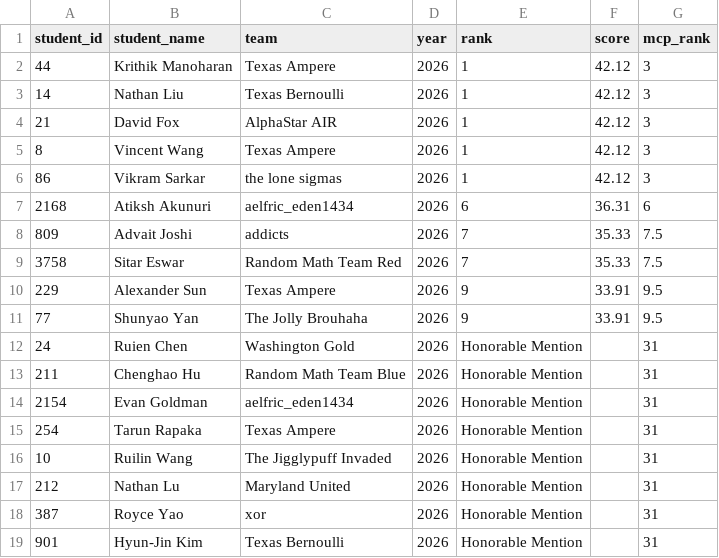
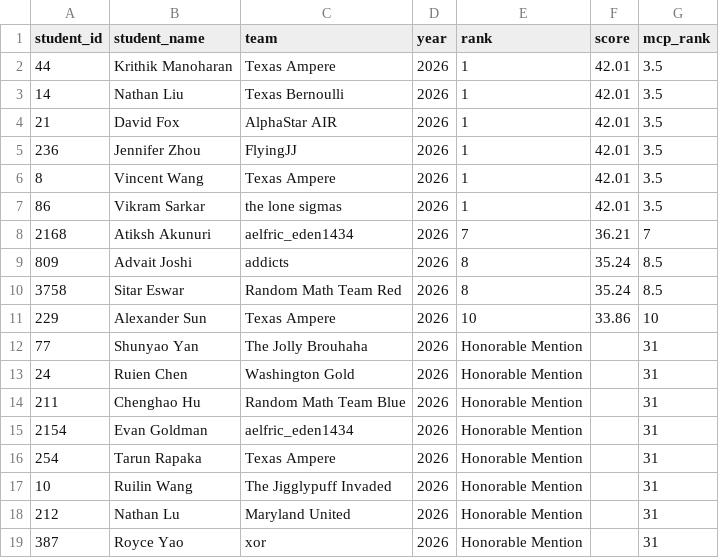
Before and after one commit to x-du/math-competition, a CSV file: database/contests/cmimc-algebra/year=2026/results.csv, drawn as a sheet; only a part is shown; the shorter side is filled out with more unchanged rows.

Commit message:
Update CMIMC 2026 results

```diff
--- a/database/contests/cmimc-algebra/year=2026/results.csv
+++ b/database/contests/cmimc-algebra/year=2026/results.csv
@@ -1,12 +1,13 @@
 student_id,student_name,team,year,rank,score,mcp_rank
-44,Krithik Manoharan,Texas Ampere,2026,1,42.12,3
-14,Nathan Liu,Texas Bernoulli,2026,1,42.12,3
-21,David Fox,AlphaStar AIR,2026,1,42.12,3
-8,Vincent Wang,Texas Ampere,2026,1,42.12,3
-86,Vikram Sarkar,the lone sigmas,2026,1,42.12,3
-2168,Atiksh Akunuri,aelfric_eden1434,2026,6,36.31,6
-809,Advait Joshi,addicts,2026,7,35.33,7.5
-3758,Sitar Eswar,Random Math Team Red,2026,7,35.33,7.5
-229,Alexander Sun,Texas Ampere,2026,9,33.91,9.5
-77,Shunyao Yan,The Jolly Brouhaha,2026,9,33.91,9.5
+44,Krithik Manoharan,Texas Ampere,2026,1,42.01,3.5
+14,Nathan Liu,Texas Bernoulli,2026,1,42.01,3.5
+21,David Fox,AlphaStar AIR,2026,1,42.01,3.5
+236,Jennifer Zhou,FlyingJJ,2026,1,42.01,3.5
+8,Vincent Wang,Texas Ampere,2026,1,42.01,3.5
+86,Vikram Sarkar,the lone sigmas,2026,1,42.01,3.5
+2168,Atiksh Akunuri,aelfric_eden1434,2026,7,36.21,7
+809,Advait Joshi,addicts,2026,8,35.24,8.5
+3758,Sitar Eswar,Random Math Team Red,2026,8,35.24,8.5
+229,Alexander Sun,Texas Ampere,2026,10,33.86,10
+77,Shunyao Yan,The Jolly Brouhaha,2026,Honorable Mention,,31
 24,Ruien Chen,Washington Gold,2026,Honorable Mention,,31
```
Also changed, not shown: database/contests/cmimc-comb/year=2026/results.csv, database/contests/cmimc-geometry/year=2026/results.csv, 3 other files.
